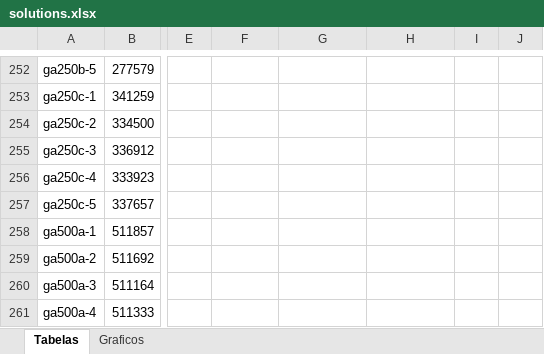
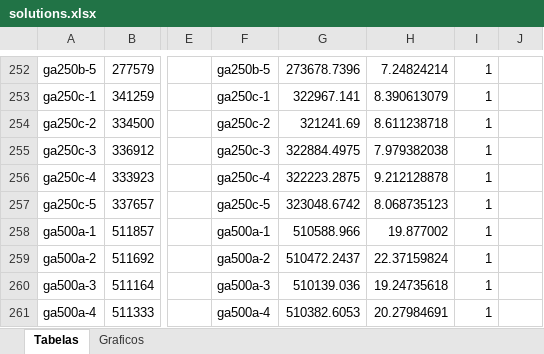
Before and after one commit to renatasarmet/ICAlgoritmos, an Excel workbook: solutions.xlsx, sheet Tabelas, drawn as a sheet; only a part is shown, gaps mark what is left out; values as stored, in another font and other column widths than the file's, no borders; conditional formats not drawn; the diff covers the shown part only; the diff names each change by its address in the sheet, - before the commit and + after, or states it on an @@ line.

```diff
--- a/solutions.xlsx (sheet Tabelas)
+++ b/solutions.xlsx (sheet Tabelas)
-F252: (empty)
+F252: ga250b-5
-G252: (empty)
+G252: 273678.7396
-H252: (empty)
+H252: 7.24824214
-I252:I261: (empty)
+I252:I261: 1
-F253: (empty)
+F253: ga250c-1
-G253: (empty)
+G253: 322967.141
-H253: (empty)
+H253: 8.390613079
-F254: (empty)
+F254: ga250c-2
-G254: (empty)
+G254: 321241.69
-H254: (empty)
+H254: 8.611238718
-F255: (empty)
+F255: ga250c-3
-G255: (empty)
+G255: 322884.4975
-H255: (empty)
+H255: 7.979382038
-F256: (empty)
+F256: ga250c-4
-G256: (empty)
+G256: 322223.2875
-H256: (empty)
+H256: 9.212128878
-F257: (empty)
+F257: ga250c-5
-G257: (empty)
+G257: 323048.6742
-H257: (empty)
+H257: 8.068735123
-F258: (empty)
+F258: ga500a-1
-G258: (empty)
+G258: 510588.966
-H258: (empty)
+H258: 19.877002
-F259: (empty)
+F259: ga500a-2
-G259: (empty)
+G259: 510472.2437
-H259: (empty)
+H259: 22.37159824
-F260: (empty)
+F260: ga500a-3
-G260: (empty)
+G260: 510139.036
-H260: (empty)
+H260: 19.24735618
-F261: (empty)
+F261: ga500a-4
-G261: (empty)
+G261: 510382.6053
-H261: (empty)
+H261: 20.27984691
```
Also changed, not shown: 324 edited cells, cell formats and merged cells elsewhere in this sheet, formulas that keep their value, charts or pictures, 8 other files.
